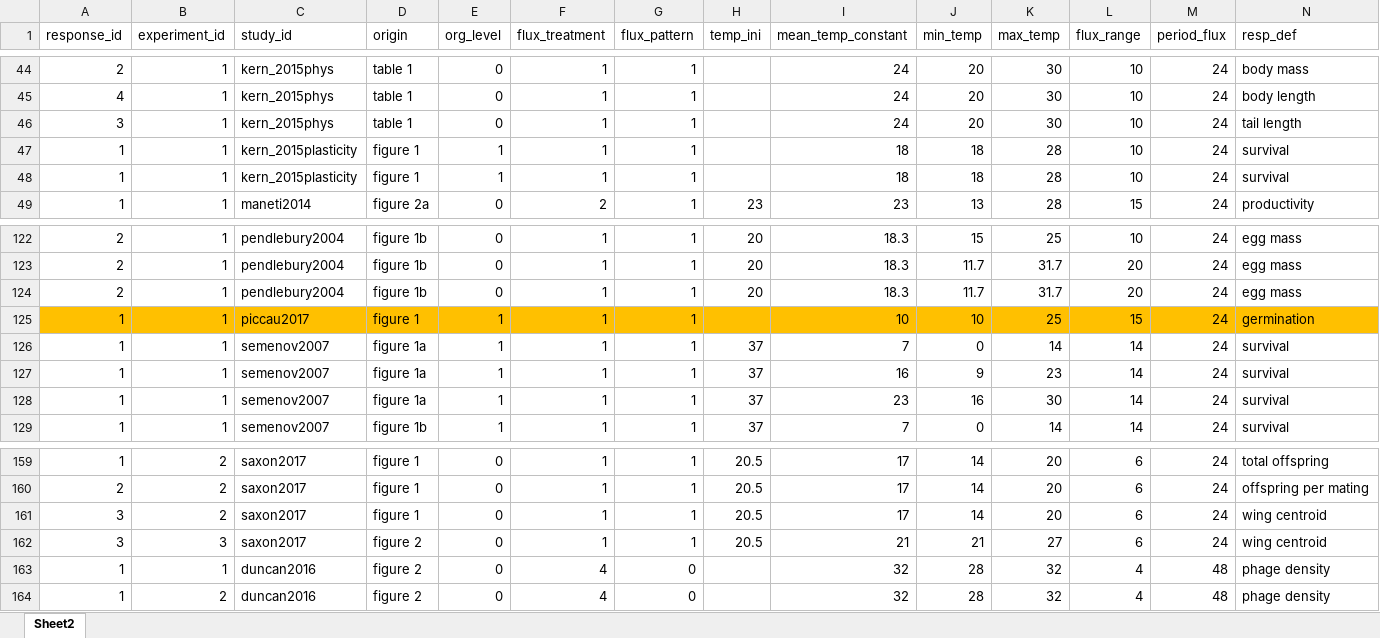
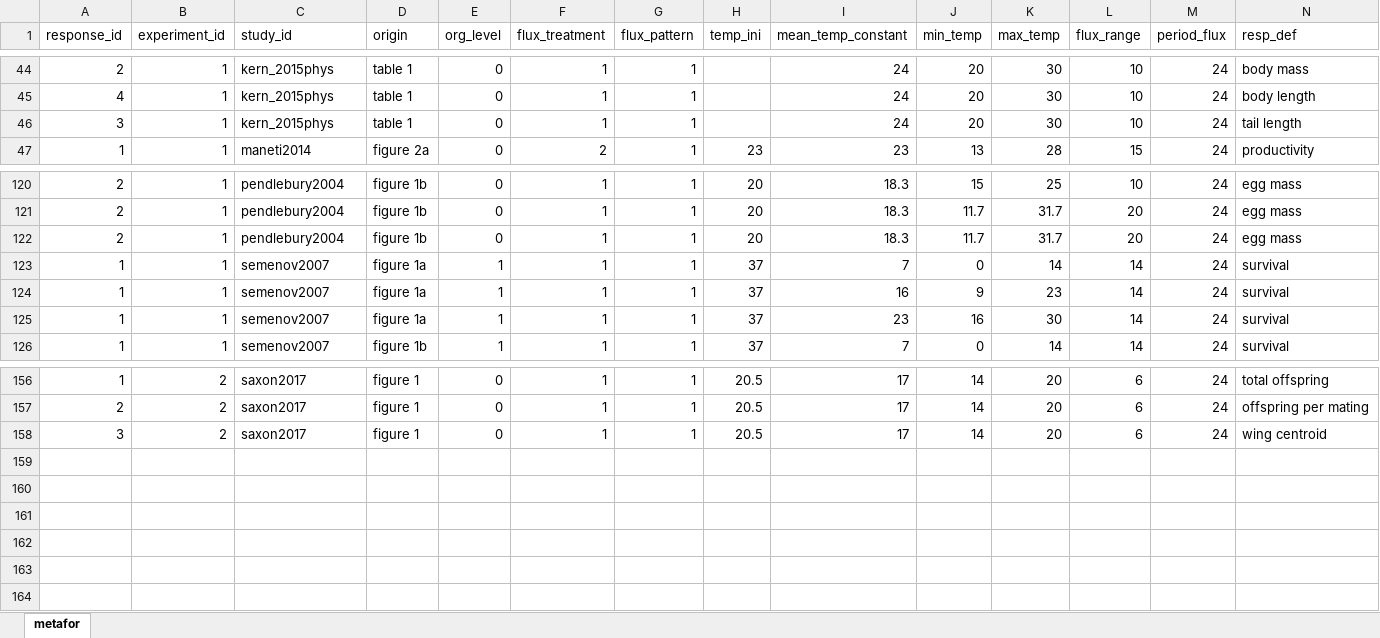
Before and after one commit to mslein/thesis, an Excel workbook: shared analysis files /metafor.xlsx, sheet metafor, drawn as a sheet; only a part is shown, gaps mark what is left out; values as stored, in another font and other column widths than the file's, no borders; rows hold the shown columns only; the diff names each change by its address in the sheet, - before the commit and + after, or states it on an @@ line.

```diff
--- a/shared analysis files /metafor.xlsx (sheet metafor)
+++ b/shared analysis files /metafor.xlsx (sheet metafor)
-sheet tab: Sheet2
+sheet tab: metafor
-row 47: 1 | 1 | kern_2015plasticity | figure 1 | 1 | 1 | 1 |  | 18 | 18 | 28 | 10 | 24 | survival
-row 48: 1 | 1 | kern_2015plasticity | figure 1 | 1 | 1 | 1 |  | 18 | 18 | 28 | 10 | 24 | survival
-row 125: 1 | 1 | piccau2017 | figure 1 | 1 | 1 | 1 |  | 10 | 10 | 25 | 15 | 24 | germination
-row 162: 3 | 3 | saxon2017 | figure 2 | 0 | 1 | 1 | 20.5 | 21 | 21 | 27 | 6 | 24 | wing centroid
-row 163: 1 | 1 | duncan2016 | figure 2 | 0 | 4 | 0 |  | 32 | 28 | 32 | 4 | 48 | phage density
-row 164: 1 | 2 | duncan2016 | figure 2 | 0 | 4 | 0 |  | 32 | 28 | 32 | 4 | 48 | phage density
```
Also changed, not shown: formulas that keep their value, excludeddata_14march.xlsx, 1 other file.
